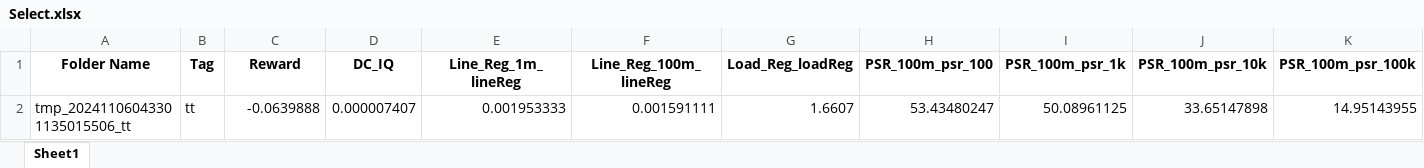
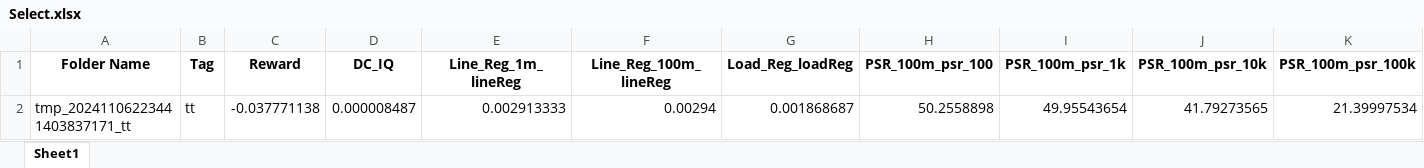
Before and after one commit to EarendelH/AnalogDesign_BO, an Excel workbook: custom_env/skill_util/Jianping/Select.xlsx, sheet Sheet1, drawn as a sheet; only a part is shown; values as stored, in another font and other column widths than the file's, no borders; removed rows and columns are numbered as before the commit, all else as after; rows hold the shown columns only; the diff names each change by its address in the sheet, - before the commit and + after, or states it on an @@ line.

```diff
--- a/custom_env/skill_util/Jianping/Select.xlsx (sheet Sheet1)
+++ b/custom_env/skill_util/Jianping/Select.xlsx (sheet Sheet1)
-row 2: tmp_20241106043301135015506_tt | tt | -0.0639888 | 0.000007407 | 0.001953333 | 0.001591111 | 1.6607 | 53.43480247 | 50.08961125 | 33.65147898 | 14.95143955
+row 2: tmp_20241106223441403837171_tt | tt | -0.037771138 | 0.000008487 | 0.002913333 | 0.00294 | 0.001868687 | 50.2558898 | 49.95543654 | 41.79273565 | 21.39997534
```
